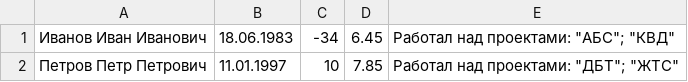
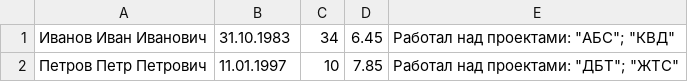
Before and after one commit to iliaKulakov/CompanyDirectoryCsv, a CSV file: db.csv, drawn as a sheet.

Commit message:
added Validation for Data

```diff
--- a/db.csv
+++ b/db.csv
@@ -1,2 +1,2 @@
-Иванов Иван Иванович; 18.06.1983; -34; 6.45; "Работал над проектами: ""АБС""; ""КВД"""
+Иванов Иван Иванович; 31.10.1983; 34; 6.45; "Работал над проектами: ""АБС""; ""КВД"""
 Петров Петр Петрович; 11.01.1997; 10; 7.85; "Работал над проектами: ""ДБТ""; ""ЖТС"""
```
Also changed, not shown: 1 other file.
